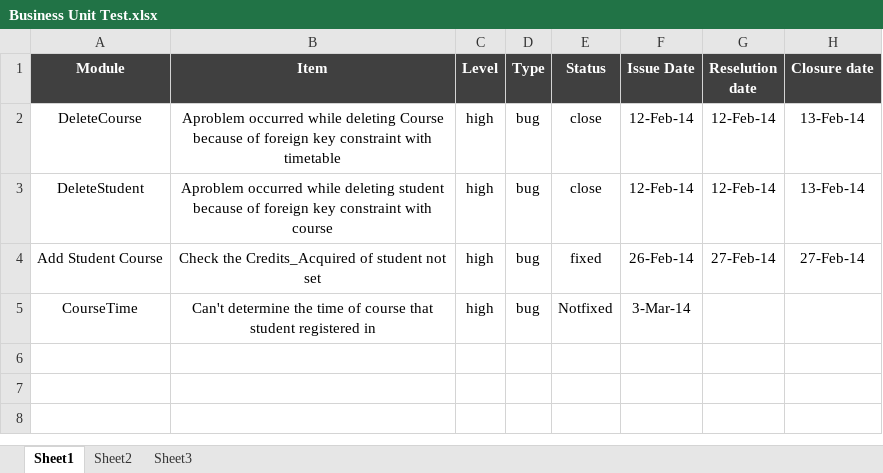
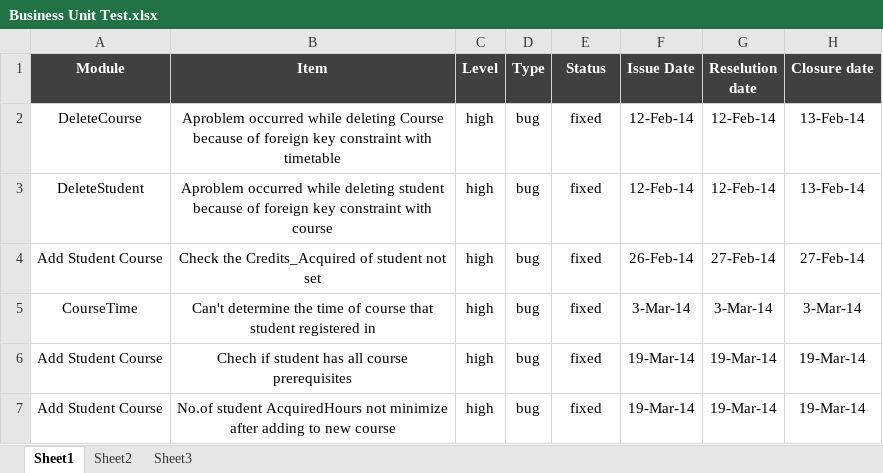
Before and after one commit to Delta-Code-Organization/IVR, an Excel workbook: Docs/Business Unit Test.xlsx, sheet Sheet1, drawn as a sheet; values as stored, in another font and other column widths than the file's, no borders; the diff names each change by its address in the sheet, - before the commit and + after, or states it on an @@ line.

```diff
--- a/Docs/Business Unit Test.xlsx (sheet Sheet1)
+++ b/Docs/Business Unit Test.xlsx (sheet Sheet1)
-E2:E3 (Status): close
+E2:E3 (Status): fixed
-E5 (Status): Notfixed
+E5 (Status): fixed
-G5 (Reselution date): (empty)
+G5 (Reselution date): 3-Mar-14
-H5 (Closure date): (empty)
+H5 (Closure date): 3-Mar-14
+row 6: Add Student Course | Chech if student has all course prerequisites | high | bug | fixed | 19-Mar-14 | 19-Mar-14 | 19-Mar-14
+row 7: Add Student Course | No.of student AcquiredHours not minimize after adding to new course | high | bug | fixed | 19-Mar-14 | 19-Mar-14 | 19-Mar-14
```
Also changed, not shown: 27 other files.
